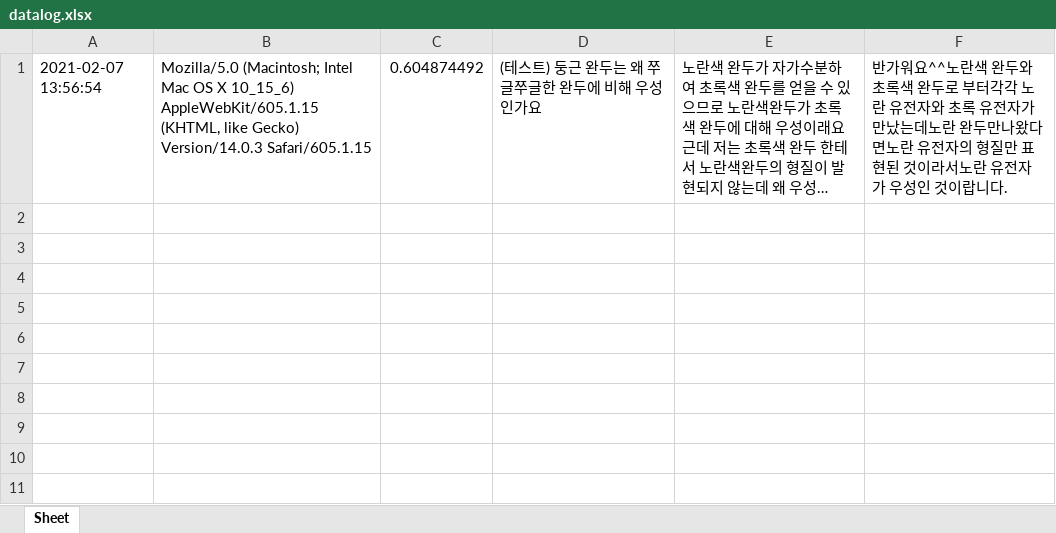
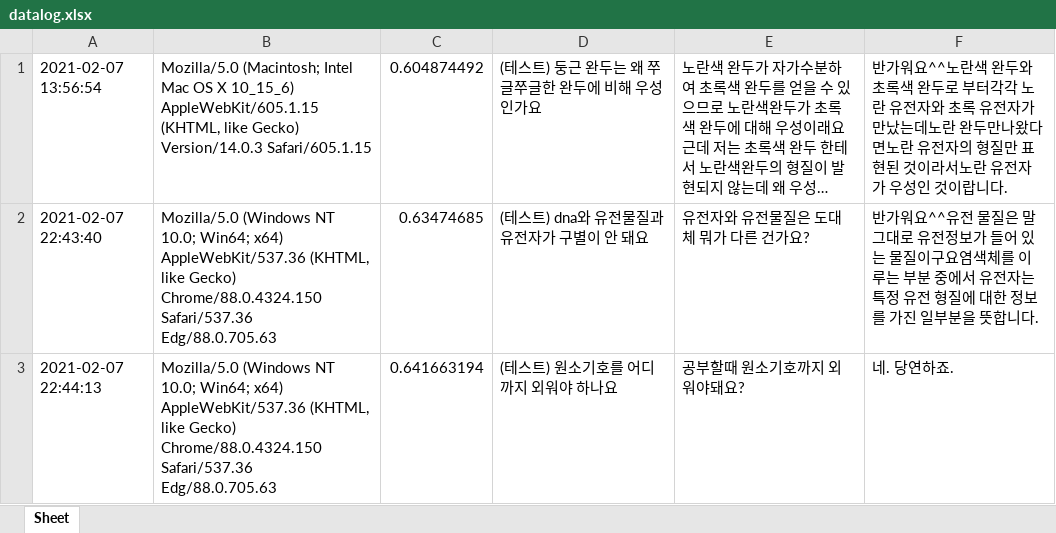
Before and after one commit to kungmo/faq_chatbot_science_3rd, an Excel workbook: data/datalog.xlsx, sheet Sheet, drawn as a sheet; long unchanged cells end in …; values as stored, in another font and other column widths than the file's, no borders; the diff names each change by its address in the sheet, - before the commit and + after, or states it on an @@ line.

```diff
--- a/data/datalog.xlsx (sheet Sheet)
+++ b/data/datalog.xlsx (sheet Sheet)
+row 2: 2021-02-07 22:43:40 | Mozilla/5.0 (Windows NT 10.0; Win64; x64) AppleWebKit/537.36 (KHTML, like Gecko) Chrome/88.0.4324.150 Safari/537.36 Edg/88.0.705.63 | 0.63474685 | (테스트) dna와 유전물질과 유전자가 구별이 안 돼요 | 유전자와 유전물질은 도대체 뭐가 다른 건가요? | 반가워요^^유전 물질은 말 그대로 유전정보가 들어 있는 물질이구요염색체를 이루는 부분 중에서 유전자는 특정 유전 형질에 대한 정보를 가진 일부분을 뜻합니다.
+row 3: 2021-02-07 22:44:13 | Mozilla/5.0 (Windows NT 10.0; Win64; x64) AppleWebKit/537.36 (KHTML, like Gecko) Chrome/88.0.4324.150 Safari/537.36 Edg/88.0.705.63 | 0.641663194 | (테스트) 원소기호를 어디까지 외워야 하나요 | 공부할때 원소기호까지 외워야돼요? | 네. 당연하죠.
```
Also changed, not shown: 2 other files.
